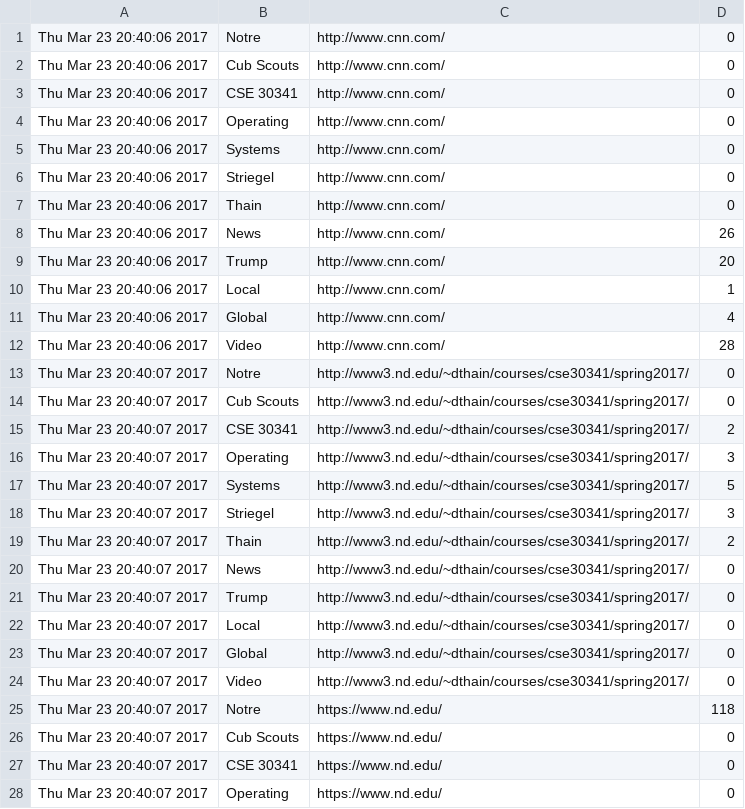
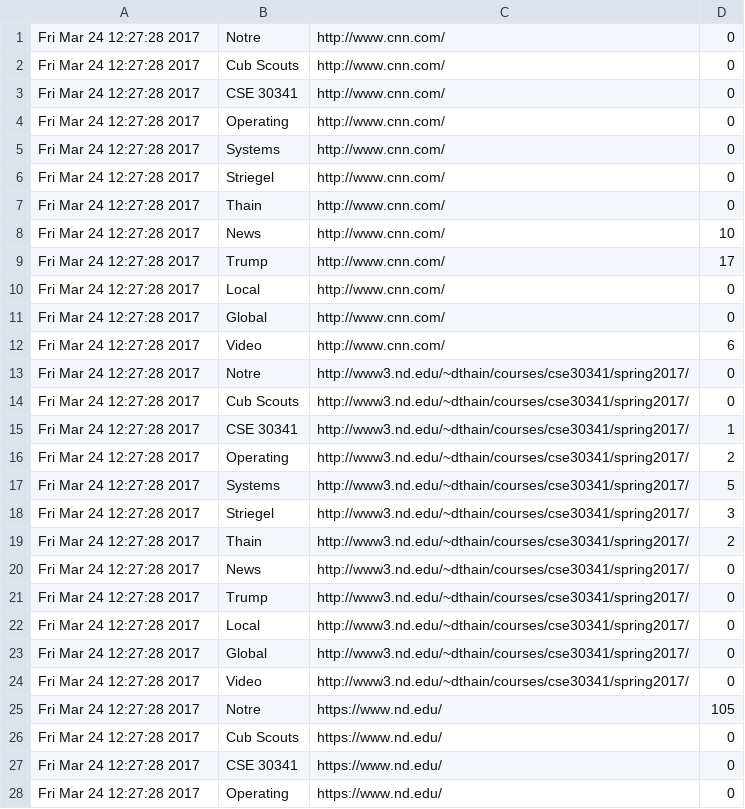
Before and after one commit to rkkearney/Operating-Systems-Projects, a CSV file: four/output.csv, drawn as a sheet; only a part is shown; the diff covers the shown part only.

```diff
--- a/four/output.csv
+++ b/four/output.csv
@@ -1,28 +1,28 @@
-Thu Mar 23 20:40:06 2017,Notre,http://www.cnn.com/,0
-Thu Mar 23 20:40:06 2017,Cub Scouts,http://www.cnn.com/,0
-Thu Mar 23 20:40:06 2017,CSE 30341,http://www.cnn.com/,0
-Thu Mar 23 20:40:06 2017,Operating,http://www.cnn.com/,0
-Thu Mar 23 20:40:06 2017,Systems,http://www.cnn.com/,0
-Thu Mar 23 20:40:06 2017,Striegel,http://www.cnn.com/,0
-Thu Mar 23 20:40:06 2017,Thain,http://www.cnn.com/,0
-Thu Mar 23 20:40:06 2017,News,http://www.cnn.com/,26
-Thu Mar 23 20:40:06 2017,Trump,http://www.cnn.com/,20
-Thu Mar 23 20:40:06 2017,Local,http://www.cnn.com/,1
-Thu Mar 23 20:40:06 2017,Global,http://www.cnn.com/,4
-Thu Mar 23 20:40:06 2017,Video,http://www.cnn.com/,28
-Thu Mar 23 20:40:07 2017,Notre,http://www3.nd.edu/~dthain/courses/cse30341/spring2017/,0
-Thu Mar 23 20:40:07 2017,Cub Scouts,http://www3.nd.edu/~dthain/courses/cse30341/spring2017/,0
-Thu Mar 23 20:40:07 2017,CSE 30341,http://www3.nd.edu/~dthain/courses/cse30341/spring2017/,2
-Thu Mar 23 20:40:07 2017,Operating,http://www3.nd.edu/~dthain/courses/cse30341/spring2017/,3
-Thu Mar 23 20:40:07 2017,Systems,http://www3.nd.edu/~dthain/courses/cse30341/spring2017/,5
-Thu Mar 23 20:40:07 2017,Striegel,http://www3.nd.edu/~dthain/courses/cse30341/spring2017/,3
-Thu Mar 23 20:40:07 2017,Thain,http://www3.nd.edu/~dthain/courses/cse30341/spring2017/,2
-Thu Mar 23 20:40:07 2017,News,http://www3.nd.edu/~dthain/courses/cse30341/spring2017/,0
-Thu Mar 23 20:40:07 2017,Trump,http://www3.nd.edu/~dthain/courses/cse30341/spring2017/,0
-Thu Mar 23 20:40:07 2017,Local,http://www3.nd.edu/~dthain/courses/cse30341/spring2017/,0
-Thu Mar 23 20:40:07 2017,Global,http://www3.nd.edu/~dthain/courses/cse30341/spring2017/,0
-Thu Mar 23 20:40:07 2017,Video,http://www3.nd.edu/~dthain/courses/cse30341/spring2017/,0
-Thu Mar 23 20:40:07 2017,Notre,https://www.nd.edu/,118
-Thu Mar 23 20:40:07 2017,Cub Scouts,https://www.nd.edu/,0
-Thu Mar 23 20:40:07 2017,CSE 30341,https://www.nd.edu/,0
-Thu Mar 23 20:40:07 2017,Operating,https://www.nd.edu/,0
+Fri Mar 24 12:27:28 2017,Notre,http://www.cnn.com/,0
+Fri Mar 24 12:27:28 2017,Cub Scouts,http://www.cnn.com/,0
+Fri Mar 24 12:27:28 2017,CSE 30341,http://www.cnn.com/,0
+Fri Mar 24 12:27:28 2017,Operating,http://www.cnn.com/,0
+Fri Mar 24 12:27:28 2017,Systems,http://www.cnn.com/,0
+Fri Mar 24 12:27:28 2017,Striegel,http://www.cnn.com/,0
+Fri Mar 24 12:27:28 2017,Thain,http://www.cnn.com/,0
+Fri Mar 24 12:27:28 2017,News,http://www.cnn.com/,10
+Fri Mar 24 12:27:28 2017,Trump,http://www.cnn.com/,17
+Fri Mar 24 12:27:28 2017,Local,http://www.cnn.com/,0
+Fri Mar 24 12:27:28 2017,Global,http://www.cnn.com/,0
+Fri Mar 24 12:27:28 2017,Video,http://www.cnn.com/,6
+Fri Mar 24 12:27:28 2017,Notre,http://www3.nd.edu/~dthain/courses/cse30341/spring2017/,0
+Fri Mar 24 12:27:28 2017,Cub Scouts,http://www3.nd.edu/~dthain/courses/cse30341/spring2017/,0
+Fri Mar 24 12:27:28 2017,CSE 30341,http://www3.nd.edu/~dthain/courses/cse30341/spring2017/,1
+Fri Mar 24 12:27:28 2017,Operating,http://www3.nd.edu/~dthain/courses/cse30341/spring2017/,2
+Fri Mar 24 12:27:28 2017,Systems,http://www3.nd.edu/~dthain/courses/cse30341/spring2017/,5
+Fri Mar 24 12:27:28 2017,Striegel,http://www3.nd.edu/~dthain/courses/cse30341/spring2017/,3
+Fri Mar 24 12:27:28 2017,Thain,http://www3.nd.edu/~dthain/courses/cse30341/spring2017/,2
+Fri Mar 24 12:27:28 2017,News,http://www3.nd.edu/~dthain/courses/cse30341/spring2017/,0
+Fri Mar 24 12:27:28 2017,Trump,http://www3.nd.edu/~dthain/courses/cse30341/spring2017/,0
+Fri Mar 24 12:27:28 2017,Local,http://www3.nd.edu/~dthain/courses/cse30341/spring2017/,0
+Fri Mar 24 12:27:28 2017,Global,http://www3.nd.edu/~dthain/courses/cse30341/spring2017/,0
+Fri Mar 24 12:27:28 2017,Video,http://www3.nd.edu/~dthain/courses/cse30341/spring2017/,0
+Fri Mar 24 12:27:28 2017,Notre,https://www.nd.edu/,105
+Fri Mar 24 12:27:28 2017,Cub Scouts,https://www.nd.edu/,0
+Fri Mar 24 12:27:28 2017,CSE 30341,https://www.nd.edu/,0
+Fri Mar 24 12:27:28 2017,Operating,https://www.nd.edu/,0
```
Also changed, not shown: 10 edited cells elsewhere in this file, 2 other files.
